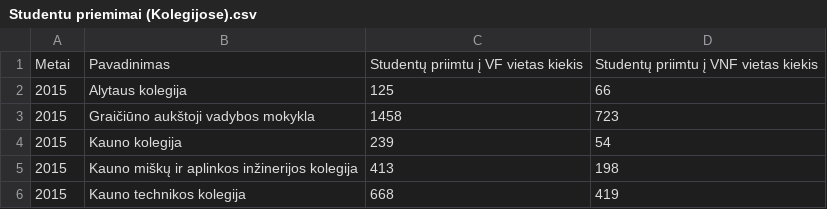
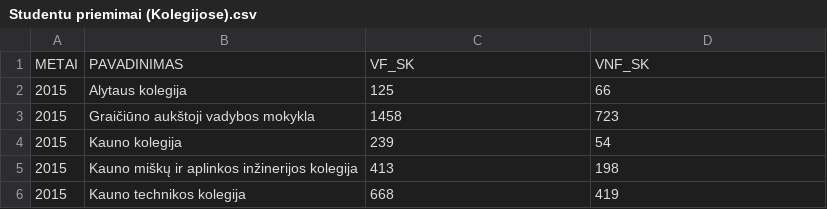
Before and after one commit to VytautasBoznis/ML, a CSV file: CSV/Studentu priemimai (Kolegijose).csv, drawn as a sheet; only a part is shown; removed rows and columns are numbered as before the commit, all else as after; the diff names each change by its address in the sheet, - before the commit and + after, or states it on an @@ line.

```diff
--- a/CSV/Studentu priemimai (Kolegijose).csv
+++ b/CSV/Studentu priemimai (Kolegijose).csv
-row 1: Metai | Pavadinimas | Studentų priimtu į VF vietas kiekis | Studentų priimtu į VNF vietas kiekis
+row 1: METAI | PAVADINIMAS | VF_SK | VNF_SK
```
Also changed, not shown: CSV/Studentu priemimai (Univeristetuose).csv.
